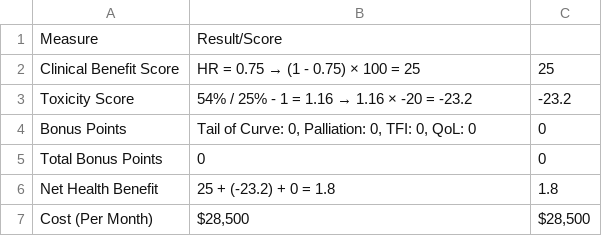
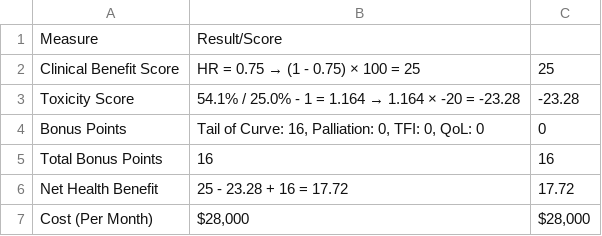
Before and after one commit to fuchsfranklin/multi-agentic-scorecard-creation, a CSV file: results/single_llm/single_llm_scorecard_Ipilimumab_Versus_Placebo_After_Primary_Treatment_of_Stage_III_Melanoma.csv, drawn as a sheet.

```diff
--- a/results/single_llm/single_llm_scorecard_Ipilimumab_Versus_Placebo_After_Primary_Treatment_of_Stage_III_Melanoma.csv
+++ b/results/single_llm/single_llm_scorecard_Ipilimumab_Versus_Placebo_After_Primary_Treatment_of_Stage_III_Melanoma.csv
@@ -2,6 +2,6 @@ Measure,Result/Score,
 Clinical Benefit Score,HR = 0.75 → (1 - 0.75) × 100 = 25,25
-Toxicity Score,54% / 25% - 1 = 1.16 → 1.16 × -20 = -23.2,-23.2
-Bonus Points,"Tail of Curve: 0, Palliation: 0, TFI: 0, QoL: 0",0
-Total Bonus Points,0,0
-Net Health Benefit,25 + (-23.2) + 0 = 1.8,1.8
-Cost (Per Month),"$28,500","$28,500"
+Toxicity Score,54.1% / 25.0% - 1 = 1.164 → 1.164 × -20 = -23.28,-23.28
+Bonus Points,"Tail of Curve: 16, Palliation: 0, TFI: 0, QoL: 0",0
+Total Bonus Points,16,16
+Net Health Benefit,25 - 23.28 + 16 = 17.72,17.72
+Cost (Per Month),"$28,000","$28,000"
```
Also changed, not shown: results/rag_llm/rag_llm_scorecard_Enzalutamide_Versus_Placebo_After_Chemotherapy_in_Metastatic_Adenocarcinoma_of_Prostate.csv, results/single_llm/single_llm_scorecard_Doxorubicin_+_Cyclophosphamide_→_Paclitaxel_+_Trastuzumab_vs_Doxorubicin_+_Cyclophosphamide_+_Paclit.csv, 8 other files.
